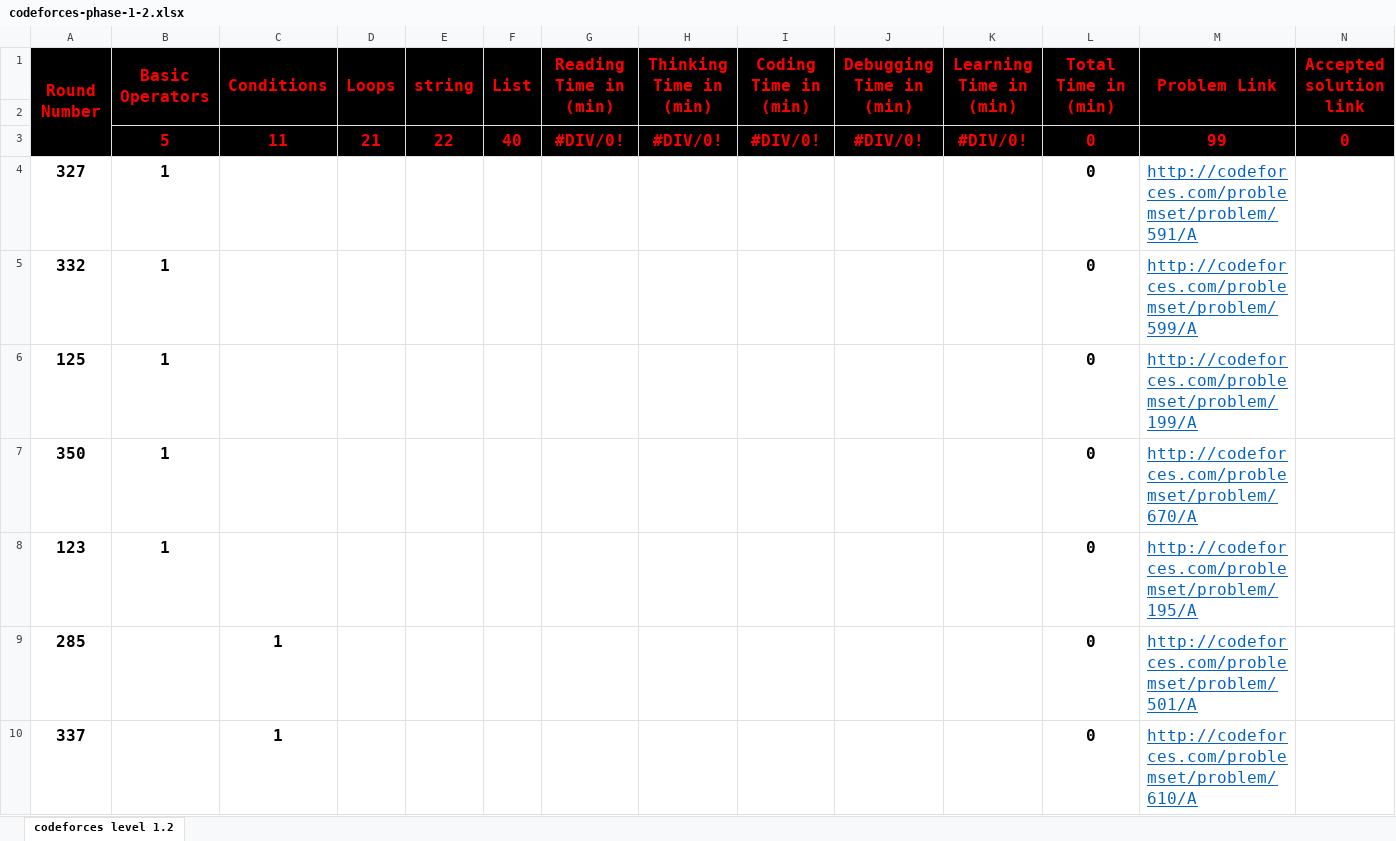
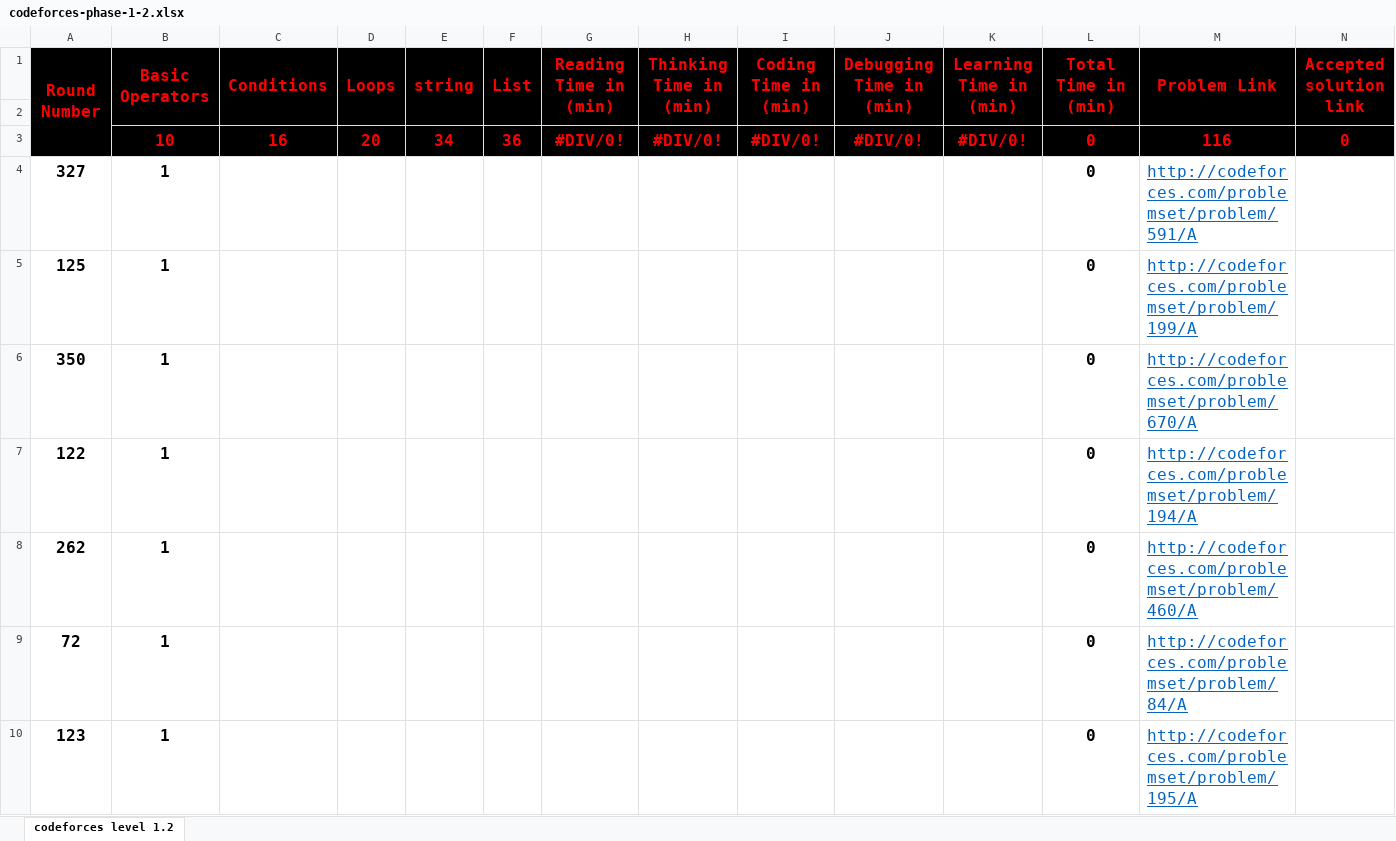
Before and after one commit to cs-MohamedAyman/Problem-Solving-Training, an Excel workbook: level-1/codeforces-phase-1-2/codeforces-phase-1-2.xlsx, sheet codeforces level 1.2, drawn as a sheet; only a part is shown; the shorter side is filled out with more unchanged rows; values as stored, in another font and other column widths than the file's, no borders; conditional formats not drawn; removed rows and columns are numbered as before the commit, all else as after; the diff covers the shown part only; the diff names each change by its address in the sheet, - before the commit and + after, or states it on an @@ line.

```diff
--- a/level-1/codeforces-phase-1-2/codeforces-phase-1-2.xlsx (sheet codeforces level 1.2)
+++ b/level-1/codeforces-phase-1-2/codeforces-phase-1-2.xlsx (sheet codeforces level 1.2)
-B3 (Basic Operators): 5
+B3 (Basic Operators): 10
-C3 (Conditions): 11
+C3 (Conditions): 16
-D3 (Loops): 21
+D3 (Loops): 20
-E3 (string): 22
+E3 (string): 34
-F3 (List): 40
+F3 (List): 36
-M3 (Problem Link): 99
+M3 (Problem Link): 116
-row 5: 332 | 1 |  |  |  |  |  |  |  |  |  | 0 | http://codeforces.com/problemset/problem/599/A
+row 7: 122 | 1 |  |  |  |  |  |  |  |  |  | 0 | http://codeforces.com/problemset/problem/194/A
+row 8: 262 | 1 |  |  |  |  |  |  |  |  |  | 0 | http://codeforces.com/problemset/problem/460/A
+row 9: 72 | 1 |  |  |  |  |  |  |  |  |  | 0 | http://codeforces.com/problemset/problem/84/A
```
Also changed, not shown: 54 added rows, 39 removed rows, 9 moved rows and 18 edited cells elsewhere in this sheet, formulas that keep their value, level-1/codeforces-phase-1-1/codeforces-phase-1-1.xlsx, level-1/codeforces-phase-1-3/codeforces-phase-1-3.xlsx, 5 other files.
